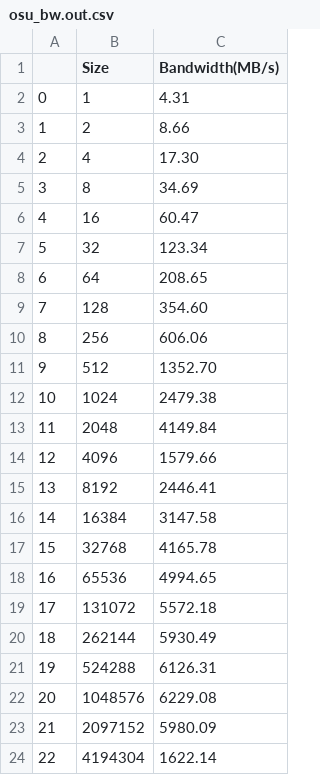
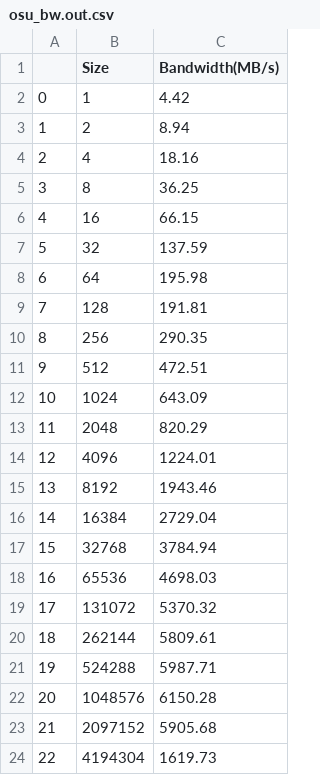
Before and after one commit to Buchenherz/uibk_parsys_19, a CSV file: proseminar/01/benchmark/diff_socket_same_node/osu_bw.out.csv, drawn as a sheet.

```diff
--- a/proseminar/01/benchmark/diff_socket_same_node/osu_bw.out.csv
+++ b/proseminar/01/benchmark/diff_socket_same_node/osu_bw.out.csv
@@ -1,24 +1,24 @@
 	Size	Bandwidth(MB/s)
-0	1	4.31
-1	2	8.66
-2	4	17.30
-3	8	34.69
-4	16	60.47
-5	32	123.34
-6	64	208.65
-7	128	354.60
-8	256	606.06
-9	512	1352.70
-10	1024	2479.38
-11	2048	4149.84
-12	4096	1579.66
-13	8192	2446.41
-14	16384	3147.58
-15	32768	4165.78
-16	65536	4994.65
-17	131072	5572.18
-18	262144	5930.49
-19	524288	6126.31
-20	1048576	6229.08
-21	2097152	5980.09
-22	4194304	1622.14
+0	1	4.42
+1	2	8.94
+2	4	18.16
+3	8	36.25
+4	16	66.15
+5	32	137.59
+6	64	195.98
+7	128	191.81
+8	256	290.35
+9	512	472.51
+10	1024	643.09
+11	2048	820.29
+12	4096	1224.01
+13	8192	1943.46
+14	16384	2729.04
+15	32768	3784.94
+16	65536	4698.03
+17	131072	5370.32
+18	262144	5809.61
+19	524288	5987.71
+20	1048576	6150.28
+21	2097152	5905.68
+22	4194304	1619.73
```
Also changed, not shown: proseminar/01/benchmark/diff_cores_same_socket/osu_bw.out.csv, proseminar/01/benchmark/diff_cores_same_socket/osu_latency.out.csv, 47 other files.
